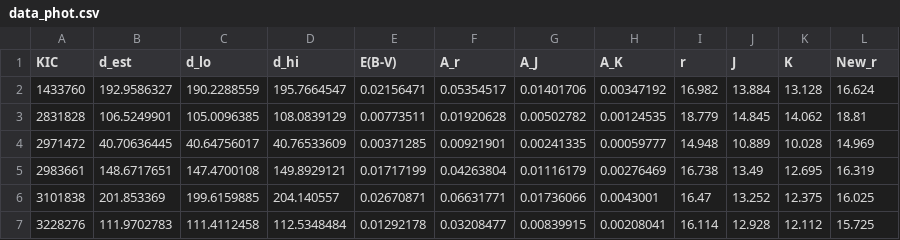
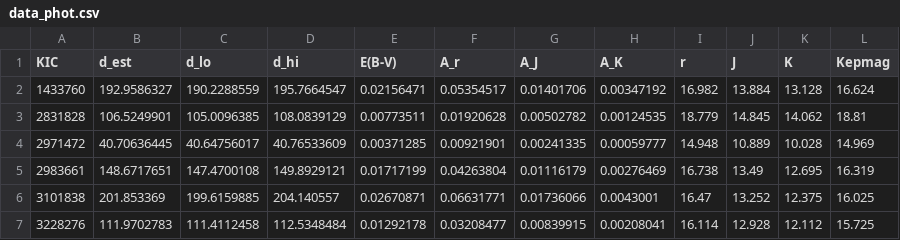
Before and after one commit to Nongbon/INTERNSHIP_NARIT, a CSV file: data_phot.csv, drawn as a sheet; only a part is shown.

Commit message:
Add files via upload

```diff
--- a/data_phot.csv
+++ b/data_phot.csv
@@ -1,2 +1,2 @@
-KIC,d_est,d_lo,d_hi,E(B-V),A_r,A_J,A_K,r,J,K,New_r
+KIC,d_est,d_lo,d_hi,E(B-V),A_r,A_J,A_K,r,J,K,Kepmag
 1433760,192.9586327,190.2288559,195.7664547,0.02156471,0.05354517,0.01401706,0.00347192,16.982,13.884,13.128,16.624
```
